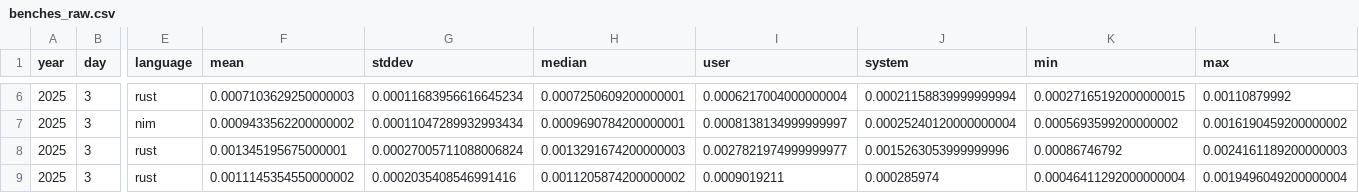
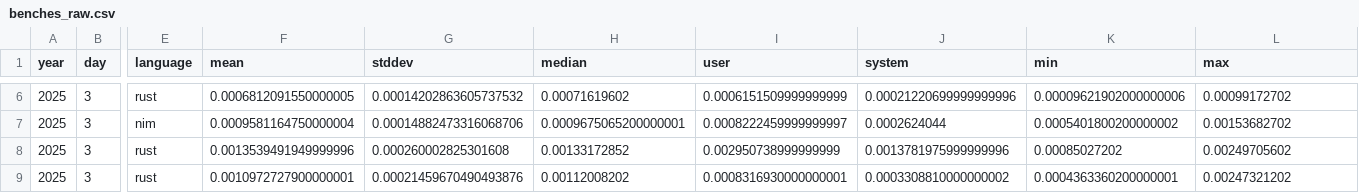
Before and after one commit to mattcl/aoc-benchmarks, a CSV file: 2025/day_003/benches_raw.csv, drawn as a sheet; only a part is shown, gaps mark what is left out; the diff covers the shown part only; the diff names each change by its address in the sheet, - before the commit and + after, or states it on an @@ line.

```diff
--- a/2025/day_003/benches_raw.csv
+++ b/2025/day_003/benches_raw.csv
-F6 (mean): 0.0007103629250000003
+F6 (mean): 0.0006812091550000005
-G6 (stddev): 0.00011683956616645234
+G6 (stddev): 0.00014202863605737532
-H6 (median): 0.0007250609200000001
+H6 (median): 0.00071619602
-I6 (user): 0.0006217004000000004
+I6 (user): 0.0006151509999999999
-J6 (system): 0.00021158839999999994
+J6 (system): 0.00021220699999999996
-K6 (min): 0.00027165192000000015
+K6 (min): 0.00009621902000000006
-L6 (max): 0.00110879992
+L6 (max): 0.00099172702
-F7 (mean): 0.0009433562200000002
+F7 (mean): 0.0009581164750000004
-G7 (stddev): 0.00011047289932993434
+G7 (stddev): 0.00014882473316068706
-H7 (median): 0.0009690784200000001
+H7 (median): 0.0009675065200000001
-I7 (user): 0.0008138134999999997
+I7 (user): 0.0008222459999999997
-J7 (system): 0.00025240120000000004
+J7 (system): 0.0002624044
-K7 (min): 0.0005693599200000002
+K7 (min): 0.0005401800200000002
-L7 (max): 0.0016190459200000002
+L7 (max): 0.00153682702
-F8 (mean): 0.001345195675000001
+F8 (mean): 0.0013539491949999996
-G8 (stddev): 0.00027005711088006824
+G8 (stddev): 0.000260002825301608
-H8 (median): 0.0013291674200000003
+H8 (median): 0.00133172852
-I8 (user): 0.0027821974999999977
+I8 (user): 0.002950738999999999
-J8 (system): 0.0015263053999999996
+J8 (system): 0.0013781975999999996
-K8 (min): 0.00086746792
+K8 (min): 0.00085027202
-L8 (max): 0.0024161189200000003
+L8 (max): 0.00249705602
-F9 (mean): 0.0011145354550000002
+F9 (mean): 0.0010972727900000001
-G9 (stddev): 0.0002035408546991416
+G9 (stddev): 0.00021459670490493876
-H9 (median): 0.0011205874200000002
+H9 (median): 0.00112008202
-I9 (user): 0.0009019211
+I9 (user): 0.0008316930000000001
-J9 (system): 0.000285974
+J9 (system): 0.0003308810000000002
-K9 (min): 0.00046411292000000004
+K9 (min): 0.0004363360200000001
-L9 (max): 0.0019496049200000004
+L9 (max): 0.00247321202
```
Also changed, not shown: 77 edited cells elsewhere in this file, 2025/day_001/benches_raw.csv, 2025/day_002/benches_raw.csv, 10 other files.
